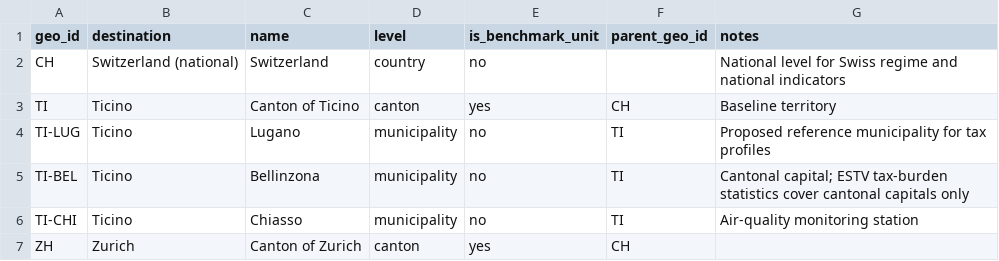
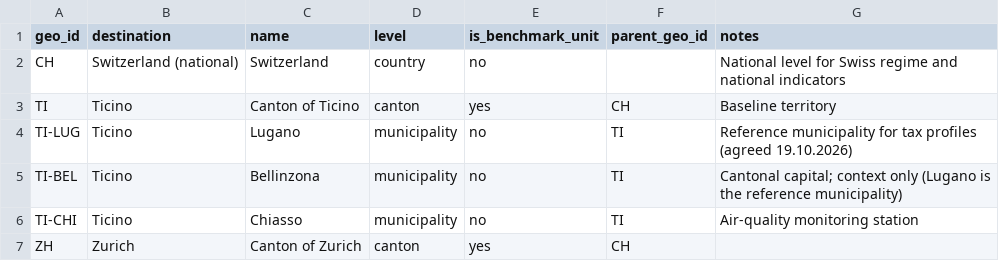
Before and after one commit to usi-field-project/ticino-hnwi, a CSV file: 03_data/geographies.csv, drawn as a sheet; only a part is shown.

Commit message:
Use Lugano as reference municipality for Ticino
- observations.csv: income and wealth tax for the reference case in Lugano (TI-019, TI-020, ESTV all-municipalities files); Bellinzona rows kept as context (grade C)
- geographies.csv: TI-LUG marked as the agreed reference municipality
- indicator_matrix.md: record the decision

```diff
--- a/03_data/geographies.csv
+++ b/03_data/geographies.csv
@@ -3,4 +3,4 @@ CH,Switzerland (national),Switzerland,country,no,,National level for Swiss regim
 TI,Ticino,Canton of Ticino,canton,yes,CH,Baseline territory
-TI-LUG,Ticino,Lugano,municipality,no,TI,Proposed reference municipality for tax profiles
-TI-BEL,Ticino,Bellinzona,municipality,no,TI,Cantonal capital; ESTV tax-burden statistics cover cantonal capitals only
+TI-LUG,Ticino,Lugano,municipality,no,TI,Reference municipality for tax profiles (agreed 19.10.2026)
+TI-BEL,Ticino,Bellinzona,municipality,no,TI,Cantonal capital; context only (Lugano is the reference municipality)
 TI-CHI,Ticino,Chiasso,municipality,no,TI,Air-quality monitoring station
```
Also changed, not shown: 03_data/observations.csv, 1 other file.
